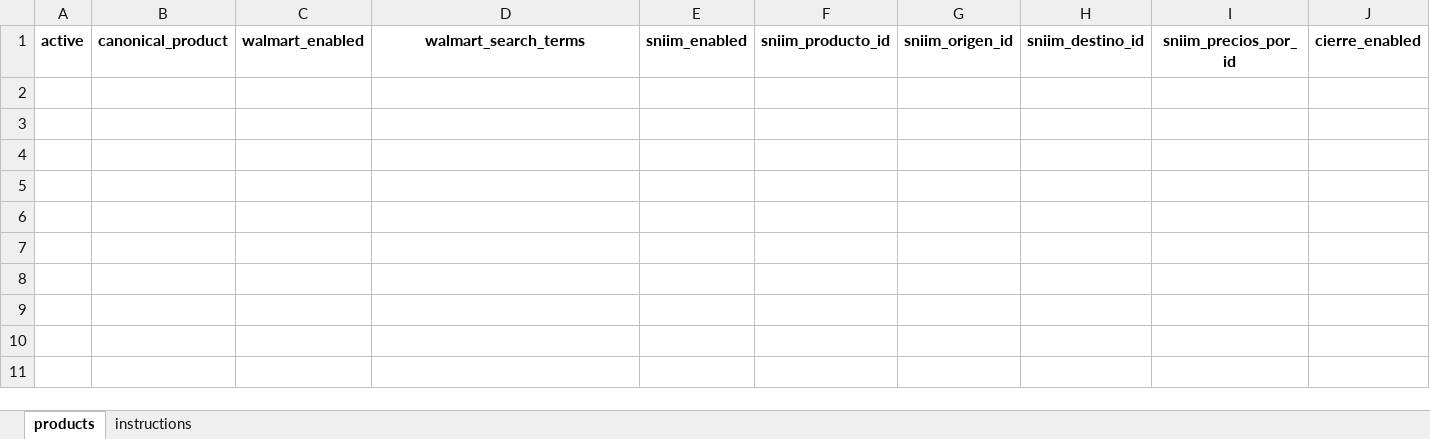
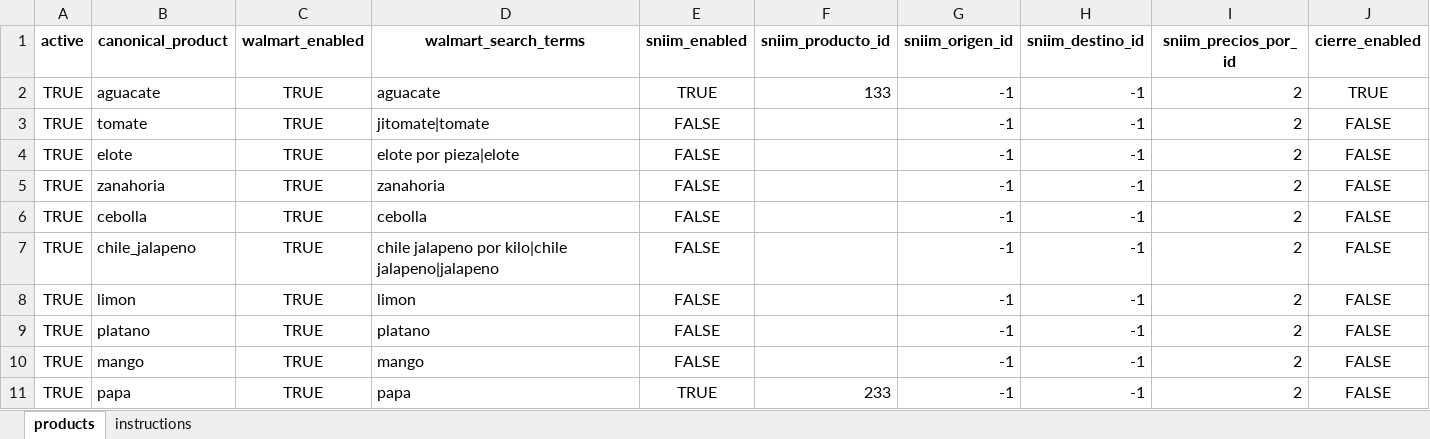
Before and after one commit to armandaske/agro-precios, an Excel workbook: config/products.xlsx, sheet products, drawn as a sheet; only a part is shown; values as stored, in another font and other column widths than the file's, no borders; rows hold the shown columns only; the diff names each change by its address in the sheet, - before the commit and + after, or states it on an @@ line.

```diff
--- a/config/products.xlsx (sheet products)
+++ b/config/products.xlsx (sheet products)
+row 2: TRUE | aguacate | TRUE | aguacate | TRUE | 133 | -1 | -1 | 2 | TRUE
+row 3: TRUE | tomate | TRUE | jitomate|tomate | FALSE |  | -1 | -1 | 2 | FALSE
+row 4: TRUE | elote | TRUE | elote por pieza|elote | FALSE |  | -1 | -1 | 2 | FALSE
+row 5: TRUE | zanahoria | TRUE | zanahoria | FALSE |  | -1 | -1 | 2 | FALSE
+row 6: TRUE | cebolla | TRUE | cebolla | FALSE |  | -1 | -1 | 2 | FALSE
+row 7: TRUE | chile_jalapeno | TRUE | chile jalapeno por kilo|chile jalapeno|jalapeno | FALSE |  | -1 | -1 | 2 | FALSE
+row 8: TRUE | limon | TRUE | limon | FALSE |  | -1 | -1 | 2 | FALSE
+row 9: TRUE | platano | TRUE | platano | FALSE |  | -1 | -1 | 2 | FALSE
+row 10: TRUE | mango | TRUE | mango | FALSE |  | -1 | -1 | 2 | FALSE
+row 11: TRUE | papa | TRUE | papa | TRUE | 233 | -1 | -1 | 2 | FALSE
```
Also changed, not shown: 3 other files.
